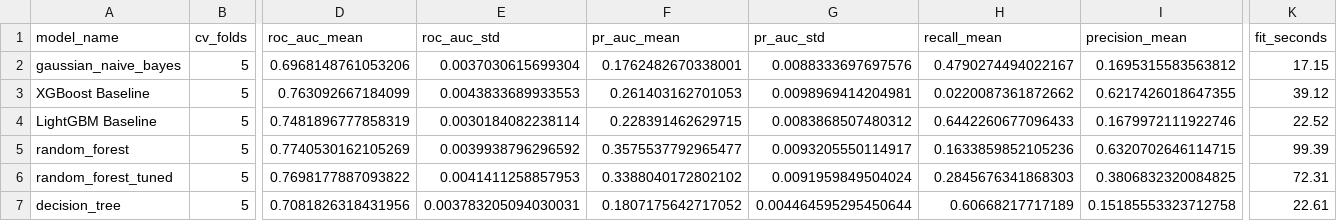
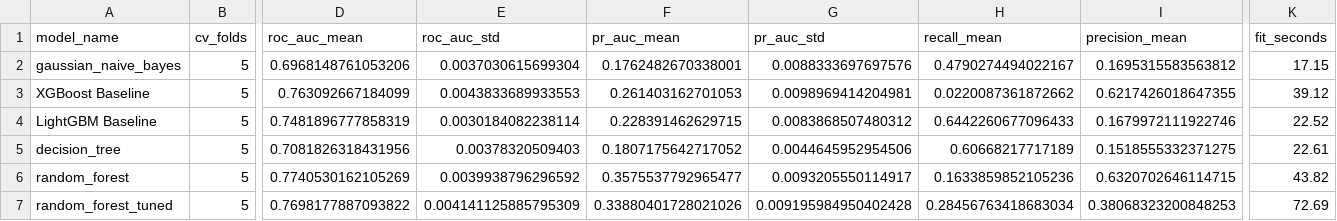
Before and after one commit to Pasiya990/FDM-AutoMobile_Loan_Default_Modelling, a CSV file: experiments/results/experiments.csv, drawn as a sheet; only a part is shown, gaps mark what is left out; removed rows and columns are numbered as before the commit, all else as after; rows hold the shown columns only; the diff names each change by its address in the sheet, - before the commit and + after, or states it on an @@ line.

```diff
--- a/experiments/results/experiments.csv
+++ b/experiments/results/experiments.csv
+row 5: decision_tree | 5 | 0.7081826318431956 | 0.00378320509403 | 0.1807175642717052 | 0.0044645952954506 | 0.60668217717189 | 0.1518555332371275 | 22.61
-K6 (fit_seconds): 99.39
+K6 (fit_seconds): 43.82
-E7 (roc_auc_std): 0.0041411258857953
+E7 (roc_auc_std): 0.004141125885795309
-F7 (pr_auc_mean): 0.3388040172802102
+F7 (pr_auc_mean): 0.33880401728021026
-G7 (pr_auc_std): 0.0091959849504024
+G7 (pr_auc_std): 0.009195984950402428
-H7 (recall_mean): 0.2845676341868303
+H7 (recall_mean): 0.28456763418683034
-I7 (precision_mean): 0.3806832320084825
+I7 (precision_mean): 0.38068323200848253
-K7 (fit_seconds): 72.31
+K7 (fit_seconds): 72.69
-row 7: decision_tree | 5 | 0.7081826318431956 | 0.003783205094030031 | 0.1807175642717052 | 0.004464595295450644 | 0.60668217717189 | 0.15185553323712758 | 22.61
```
Also changed, not shown: experiments/results/random_forest_random_search.csv, 5 other files.
